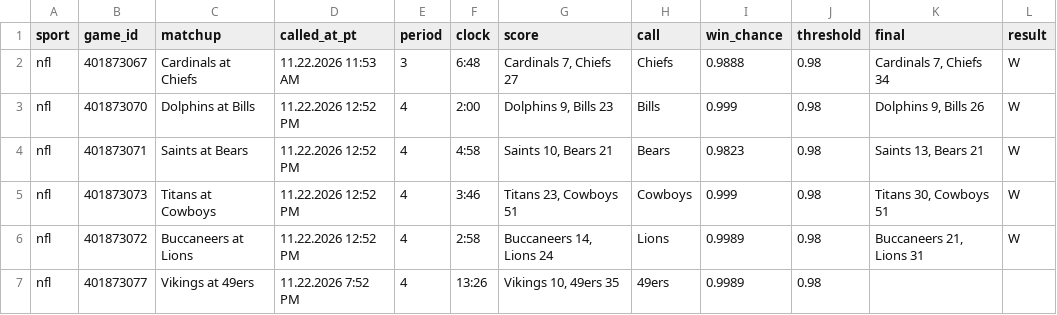
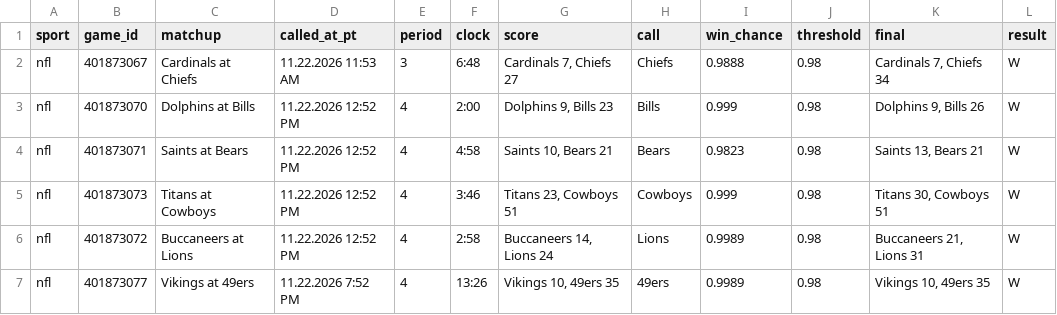
Before and after one commit to stardust1327/sports-engines, a CSV file: results/live_calls_2026-11-22.csv, drawn as a sheet.

```diff
--- a/results/live_calls_2026-11-22.csv
+++ b/results/live_calls_2026-11-22.csv
@@ -6,2 +6,2 @@ nfl,401873073,Titans at Cowboys,11.22.2026 12:52 PM,4,3:46,"Titans 23, Cowboys 5
 nfl,401873072,Buccaneers at Lions,11.22.2026 12:52 PM,4,2:58,"Buccaneers 14, Lions 24",Lions,0.9989,0.98,"Buccaneers 21, Lions 31",W
-nfl,401873077,Vikings at 49ers,11.22.2026 7:52 PM,4,13:26,"Vikings 10, 49ers 35",49ers,0.9989,0.98,,
+nfl,401873077,Vikings at 49ers,11.22.2026 7:52 PM,4,13:26,"Vikings 10, 49ers 35",49ers,0.9989,0.98,"Vikings 10, 49ers 35",W
```
